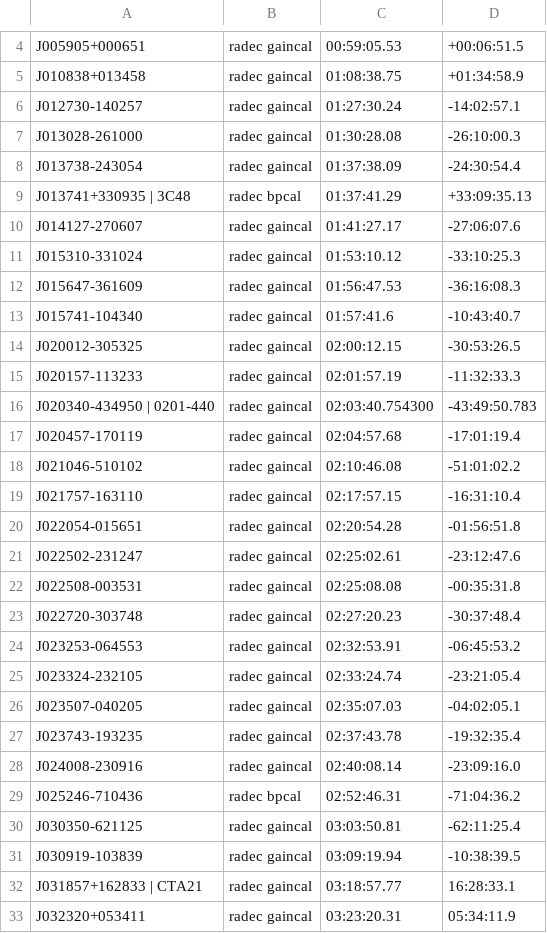
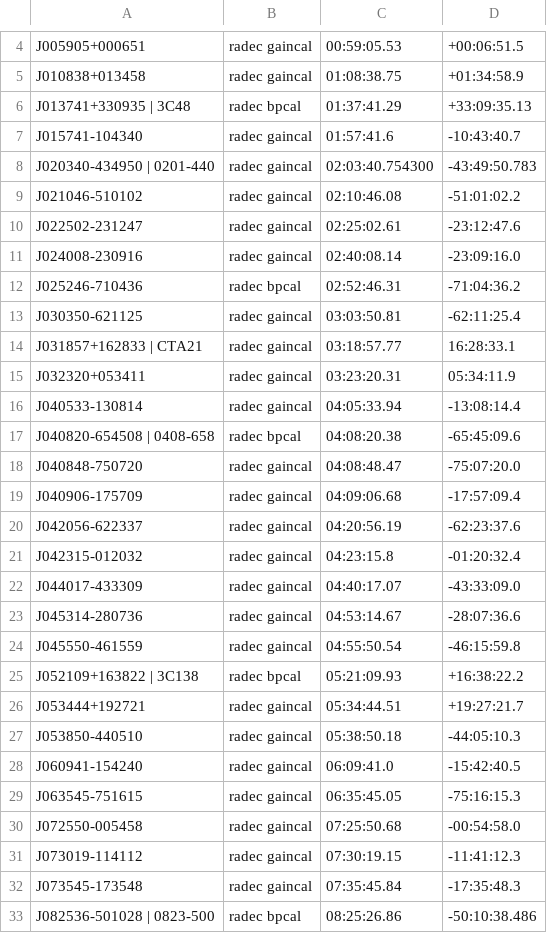
Before and after one commit to tony2heads/sourcelists, a CSV file: cals.csv, drawn as a sheet; only a part is shown, gaps mark what is left out; the shorter side is filled out with more unchanged rows; the diff covers the shown part only.

Commit message:
edited version from obs

```diff
--- a/cals.csv
+++ b/cals.csv
@@ -5,24 +5,7 @@ J005905+000651,radec gaincal,00:59:05.53,+00:06:51.5
 J010838+013458,radec gaincal,01:08:38.75,+01:34:58.9
-J012730-140257,radec gaincal,01:27:30.24,-14:02:57.1
-J013028-261000,radec gaincal,01:30:28.08,-26:10:00.3
-J013738-243054,radec gaincal,01:37:38.09,-24:30:54.4
 J013741+330935 | 3C48,radec bpcal,01:37:41.29,+33:09:35.13
-J014127-270607,radec gaincal,01:41:27.17,-27:06:07.6
-J015310-331024,radec gaincal,01:53:10.12,-33:10:25.3
-J015647-361609,radec gaincal,01:56:47.53,-36:16:08.3
 J015741-104340,radec gaincal,01:57:41.6,-10:43:40.7
-J020012-305325,radec gaincal,02:00:12.15,-30:53:26.5
-J020157-113233,radec gaincal,02:01:57.19,-11:32:33.3
 J020340-434950 | 0201-440,radec gaincal,02:03:40.754300,-43:49:50.783
-J020457-170119,radec gaincal,02:04:57.68,-17:01:19.4
 J021046-510102,radec gaincal,02:10:46.08,-51:01:02.2
-J021757-163110,radec gaincal,02:17:57.15,-16:31:10.4
-J022054-015651,radec gaincal,02:20:54.28,-01:56:51.8
 J022502-231247,radec gaincal,02:25:02.61,-23:12:47.6
-J022508-003531,radec gaincal,02:25:08.08,-00:35:31.8
-J022720-303748,radec gaincal,02:27:20.23,-30:37:48.4
-J023253-064553,radec gaincal,02:32:53.91,-06:45:53.2
-J023324-232105,radec gaincal,02:33:24.74,-23:21:05.4
-J023507-040205,radec gaincal,02:35:07.03,-04:02:05.1
-J023743-193235,radec gaincal,02:37:43.78,-19:32:35.4
 J024008-230916,radec gaincal,02:40:08.14,-23:09:16.0
@@ -30,3 +13,2 @@ J025246-710436,radec bpcal,02:52:46.31,-71:04:36.2
 J030350-621125,radec gaincal,03:03:50.81,-62:11:25.4
-J030919-103839,radec gaincal,03:09:19.94,-10:38:39.5
 J031857+162833 | CTA21,radec gaincal,03:18:57.77,16:28:33.1
```
Also changed, not shown: 11 added rows and 6 removed rows elsewhere in this file.
